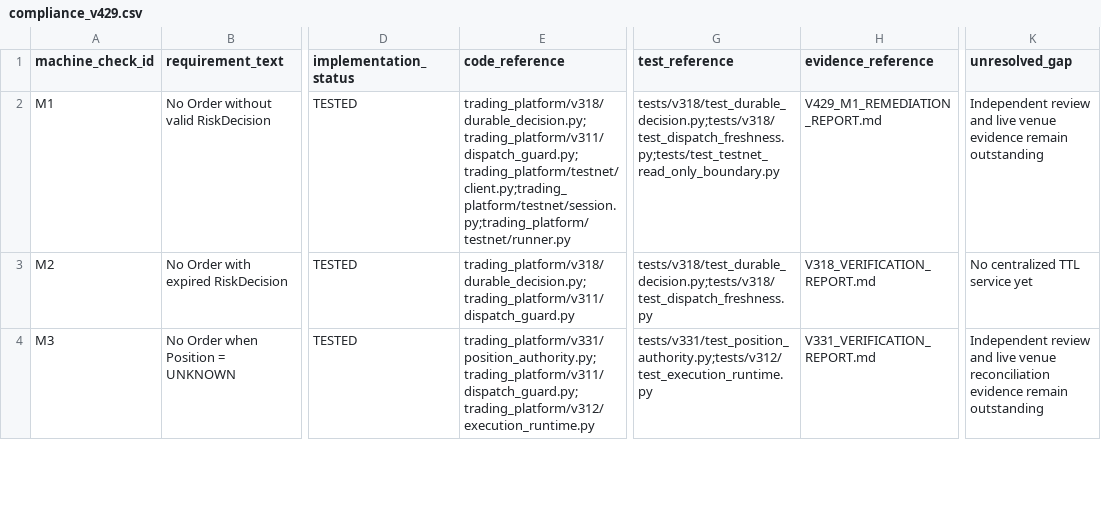
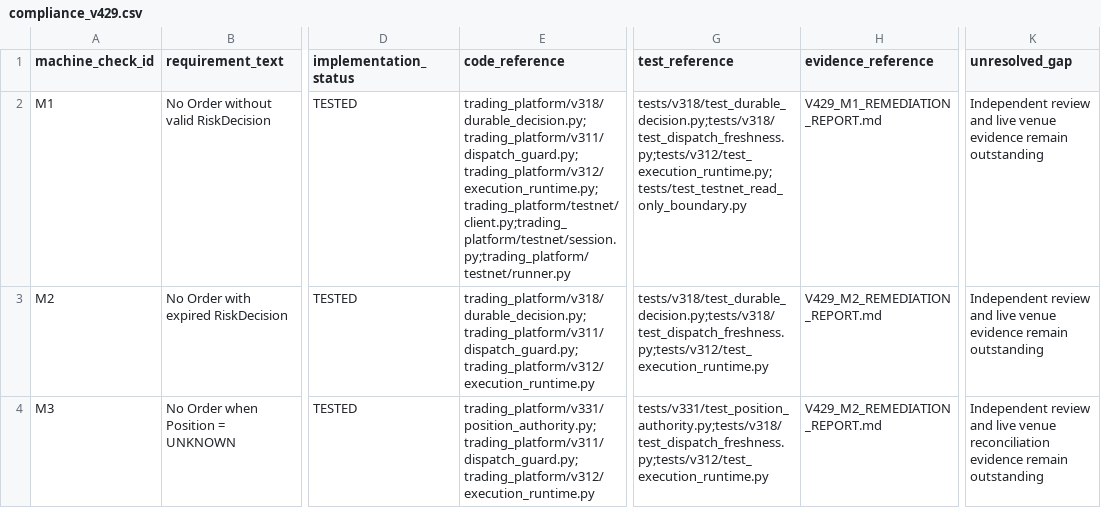
Before and after one commit to Zenex-cpp/Quant_trading_platform, a CSV file: compliance_v429.csv, drawn as a sheet; only a part is shown, gaps mark what is left out; the diff covers the shown part only; the diff names each change by its address in the sheet, - before the commit and + after, or states it on an @@ line.

Commit message:
Require durable final dispatch authorities

```diff
--- a/compliance_v429.csv
+++ b/compliance_v429.csv
-E2 (code_reference): trading_platform/v318/durable_decision.py;trading_platform/v311/dispatch_guard.py;trading_platform/testnet/client.py;trading_platform/testnet/session.py;trading_platform/testnet/runner.py
+E2 (code_reference): trading_platform/v318/durable_decision.py;trading_platform/v311/dispatch_guard.py;trading_platform/v312/execution_runtime.py;trading_platform/testnet/client.py;trading_platform/testnet/session.py;trading_platform/testnet/runner.py
-G2 (test_reference): tests/v318/test_durable_decision.py;tests/v318/test_dispatch_freshness.py;tests/test_testnet_read_only_boundary.py
+G2 (test_reference): tests/v318/test_durable_decision.py;tests/v318/test_dispatch_freshness.py;tests/v312/test_execution_runtime.py;tests/test_testnet_read_only_boundary.py
-E3 (code_reference): trading_platform/v318/durable_decision.py;trading_platform/v311/dispatch_guard.py
+E3 (code_reference): trading_platform/v318/durable_decision.py;trading_platform/v311/dispatch_guard.py;trading_platform/v312/execution_runtime.py
-G3 (test_reference): tests/v318/test_durable_decision.py;tests/v318/test_dispatch_freshness.py
+G3 (test_reference): tests/v318/test_durable_decision.py;tests/v318/test_dispatch_freshness.py;tests/v312/test_execution_runtime.py
-H3 (evidence_reference): V318_VERIFICATION_REPORT.md
+H3 (evidence_reference): V429_M2_REMEDIATION_REPORT.md
-K3 (unresolved_gap): No centralized TTL service yet
+K3 (unresolved_gap): Independent review and live venue evidence remain outstanding
-G4 (test_reference): tests/v331/test_position_authority.py;tests/v312/test_execution_runtime.py
+G4 (test_reference): tests/v331/test_position_authority.py;tests/v318/test_dispatch_freshness.py;tests/v312/test_execution_runtime.py
-H4 (evidence_reference): V331_VERIFICATION_REPORT.md
+H4 (evidence_reference): V429_M2_REMEDIATION_REPORT.md
```
Also changed, not shown: 9 edited cells elsewhere in this file, 23 other files.
